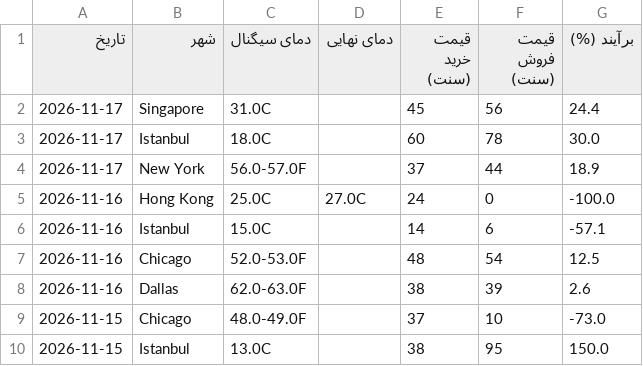
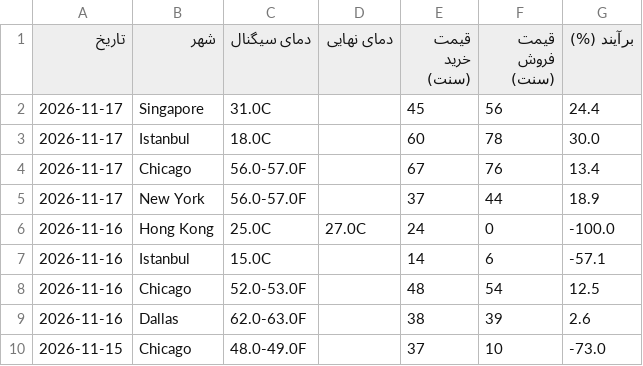
Before and after one commit to ericlamar008/WeatherBotModifiedV1, a CSV file: data/lock_history.csv, drawn as a sheet; only a part is shown; the shorter side is filled out with more unchanged rows; the diff names each change by its address in the sheet, - before the commit and + after, or states it on an @@ line.

```diff
--- a/data/lock_history.csv
+++ b/data/lock_history.csv
+row 4: 2026-11-17 | Chicago | 56.0-57.0F |  | 67 | 76 | 13.4
```
Also changed, not shown: docs/lock_history.csv, 3 other files.
